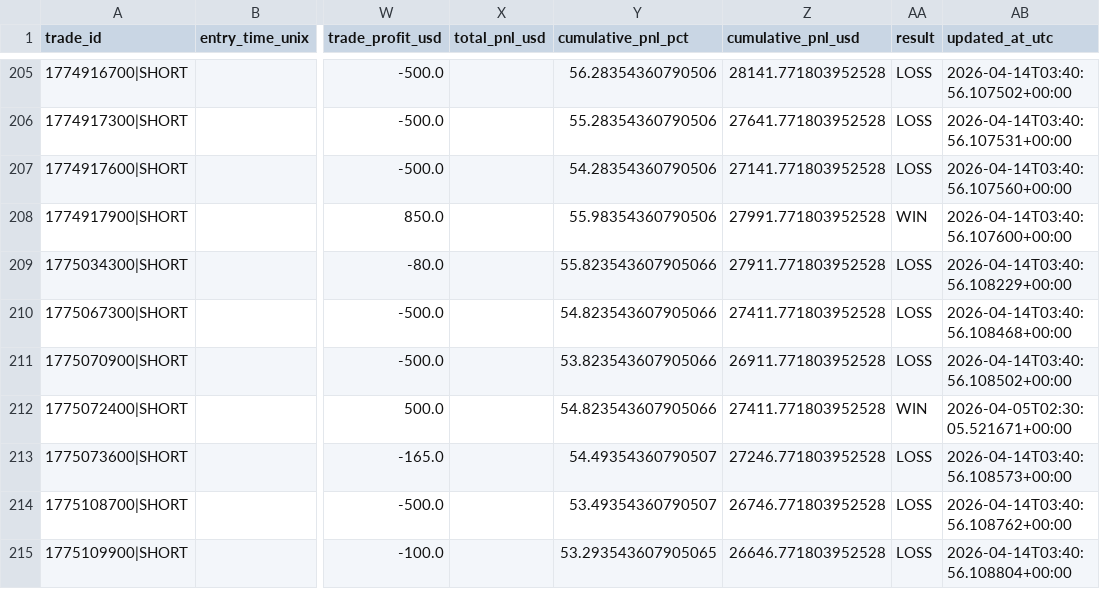
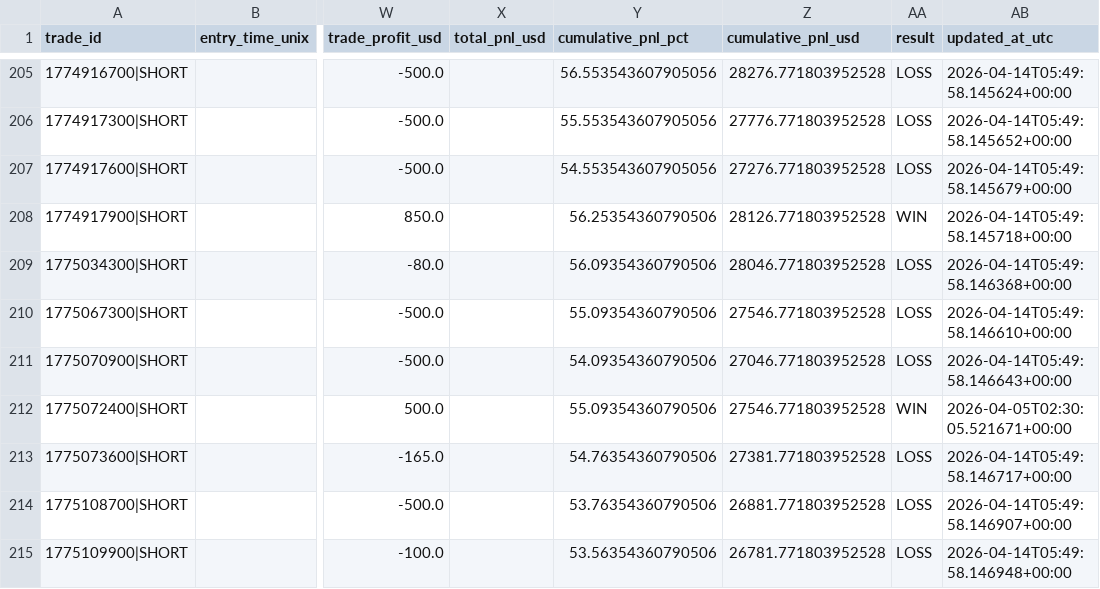
Before and after one commit to justinbal96-collab/Trades, a CSV file: data/trade_history.csv, drawn as a sheet; only a part is shown, gaps mark what is left out; the diff covers the shown part only; the diff names each change by its address in the sheet, - before the commit and + after, or states it on an @@ line.

```diff
--- a/data/trade_history.csv
+++ b/data/trade_history.csv
-Y205 (cumulative_pnl_pct): 56.28354360790506
+Y205 (cumulative_pnl_pct): 56.553543607905056
-Z205 (cumulative_pnl_usd): 28141.771803952528
+Z205 (cumulative_pnl_usd): 28276.771803952528
-AB205 (updated_at_utc): 2026-04-14T03:40:56.107502+00:00
+AB205 (updated_at_utc): 2026-04-14T05:49:58.145624+00:00
-Y206 (cumulative_pnl_pct): 55.28354360790506
+Y206 (cumulative_pnl_pct): 55.553543607905056
-Z206 (cumulative_pnl_usd): 27641.771803952528
+Z206 (cumulative_pnl_usd): 27776.771803952528
-AB206 (updated_at_utc): 2026-04-14T03:40:56.107531+00:00
+AB206 (updated_at_utc): 2026-04-14T05:49:58.145652+00:00
-Y207 (cumulative_pnl_pct): 54.28354360790506
+Y207 (cumulative_pnl_pct): 54.553543607905056
-Z207 (cumulative_pnl_usd): 27141.771803952528
+Z207 (cumulative_pnl_usd): 27276.771803952528
-AB207 (updated_at_utc): 2026-04-14T03:40:56.107560+00:00
+AB207 (updated_at_utc): 2026-04-14T05:49:58.145679+00:00
-Y208 (cumulative_pnl_pct): 55.98354360790506
+Y208 (cumulative_pnl_pct): 56.25354360790506
-Z208 (cumulative_pnl_usd): 27991.771803952528
+Z208 (cumulative_pnl_usd): 28126.771803952528
-AB208 (updated_at_utc): 2026-04-14T03:40:56.107600+00:00
+AB208 (updated_at_utc): 2026-04-14T05:49:58.145718+00:00
-Y209 (cumulative_pnl_pct): 55.823543607905066
+Y209 (cumulative_pnl_pct): 56.09354360790506
-Z209 (cumulative_pnl_usd): 27911.771803952528
+Z209 (cumulative_pnl_usd): 28046.771803952528
-AB209 (updated_at_utc): 2026-04-14T03:40:56.108229+00:00
+AB209 (updated_at_utc): 2026-04-14T05:49:58.146368+00:00
-Y210 (cumulative_pnl_pct): 54.823543607905066
+Y210 (cumulative_pnl_pct): 55.09354360790506
-Z210 (cumulative_pnl_usd): 27411.771803952528
+Z210 (cumulative_pnl_usd): 27546.771803952528
-AB210 (updated_at_utc): 2026-04-14T03:40:56.108468+00:00
+AB210 (updated_at_utc): 2026-04-14T05:49:58.146610+00:00
-Y211 (cumulative_pnl_pct): 53.823543607905066
+Y211 (cumulative_pnl_pct): 54.09354360790506
-Z211 (cumulative_pnl_usd): 26911.771803952528
+Z211 (cumulative_pnl_usd): 27046.771803952528
-AB211 (updated_at_utc): 2026-04-14T03:40:56.108502+00:00
+AB211 (updated_at_utc): 2026-04-14T05:49:58.146643+00:00
-Y212 (cumulative_pnl_pct): 54.823543607905066
+Y212 (cumulative_pnl_pct): 55.09354360790506
-Z212 (cumulative_pnl_usd): 27411.771803952528
+Z212 (cumulative_pnl_usd): 27546.771803952528
-Y213 (cumulative_pnl_pct): 54.49354360790507
+Y213 (cumulative_pnl_pct): 54.76354360790506
-Z213 (cumulative_pnl_usd): 27246.771803952528
+Z213 (cumulative_pnl_usd): 27381.771803952528
-AB213 (updated_at_utc): 2026-04-14T03:40:56.108573+00:00
+AB213 (updated_at_utc): 2026-04-14T05:49:58.146717+00:00
-Y214 (cumulative_pnl_pct): 53.49354360790507
+Y214 (cumulative_pnl_pct): 53.76354360790506
-Z214 (cumulative_pnl_usd): 26746.771803952528
+Z214 (cumulative_pnl_usd): 26881.771803952528
-AB214 (updated_at_utc): 2026-04-14T03:40:56.108762+00:00
+AB214 (updated_at_utc): 2026-04-14T05:49:58.146907+00:00
-Y215 (cumulative_pnl_pct): 53.293543607905065
+Y215 (cumulative_pnl_pct): 53.56354360790506
-Z215 (cumulative_pnl_usd): 26646.771803952528
+Z215 (cumulative_pnl_usd): 26781.771803952528
-AB215 (updated_at_utc): 2026-04-14T03:40:56.108804+00:00
+AB215 (updated_at_utc): 2026-04-14T05:49:58.146948+00:00
```
Also changed, not shown: 120 edited cells elsewhere in this file, trade_logs/nq_trade_history.csv, 4 other files.
